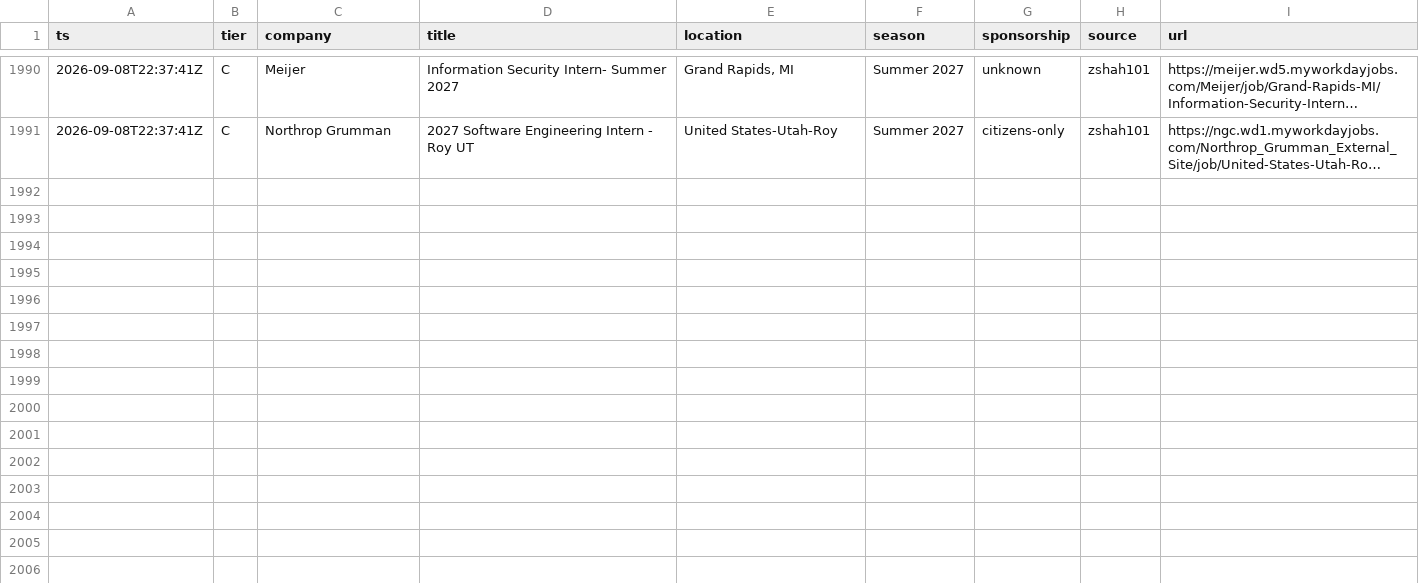
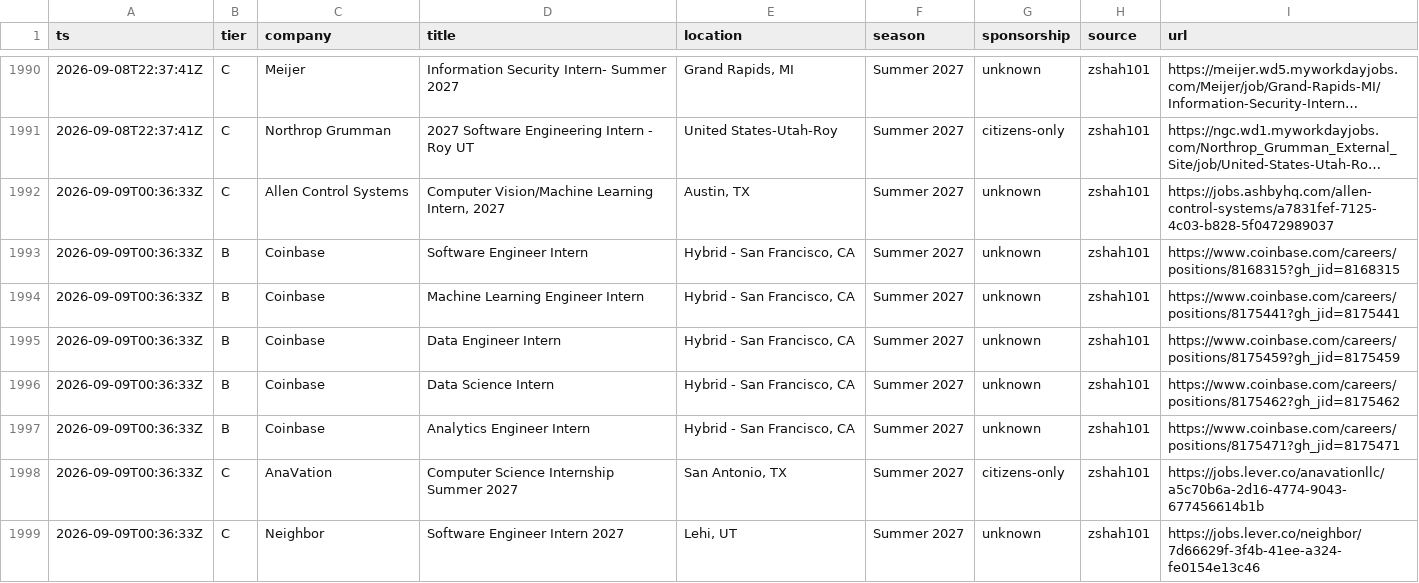
Before and after one commit to Omjnr06/Grind, a CSV file: log.csv, drawn as a sheet; only a part is shown, gaps mark what is left out; long unchanged cells end in …; the diff covers the shown part only; the diff names each change by its address in the sheet, - before the commit and + after, or states it on an @@ line.

```diff
--- a/log.csv
+++ b/log.csv
+row 1992: 2026-09-09T00:36:33Z | C | Allen Control Systems | Computer Vision/Machine Learning Intern, 2027 | Austin, TX | Summer 2027 | unknown | zshah101 | https://jobs.ashbyhq.com/allen-control-systems/a7831fef-7125-4c03-b828-5f0472989037
+row 1993: 2026-09-09T00:36:33Z | B | Coinbase | Software Engineer Intern | Hybrid - San Francisco, CA | Summer 2027 | unknown | zshah101 | https://www.coinbase.com/careers/positions/8168315?gh_jid=8168315
+row 1994: 2026-09-09T00:36:33Z | B | Coinbase | Machine Learning Engineer Intern | Hybrid - San Francisco, CA | Summer 2027 | unknown | zshah101 | https://www.coinbase.com/careers/positions/8175441?gh_jid=8175441
+row 1995: 2026-09-09T00:36:33Z | B | Coinbase | Data Engineer Intern | Hybrid - San Francisco, CA | Summer 2027 | unknown | zshah101 | https://www.coinbase.com/careers/positions/8175459?gh_jid=8175459
+row 1996: 2026-09-09T00:36:33Z | B | Coinbase | Data Science Intern | Hybrid - San Francisco, CA | Summer 2027 | unknown | zshah101 | https://www.coinbase.com/careers/positions/8175462?gh_jid=8175462
+row 1997: 2026-09-09T00:36:33Z | B | Coinbase | Analytics Engineer Intern | Hybrid - San Francisco, CA | Summer 2027 | unknown | zshah101 | https://www.coinbase.com/careers/positions/8175471?gh_jid=8175471
+row 1998: 2026-09-09T00:36:33Z | C | AnaVation | Computer Science Internship Summer 2027 | San Antonio, TX | Summer 2027 | citizens-only | zshah101 | https://jobs.lever.co/anavationllc/a5c70b6a-2d16-4774-9043-677456614b1b
+row 1999: 2026-09-09T00:36:33Z | C | Neighbor | Software Engineer Intern 2027 | Lehi, UT | Summer 2027 | unknown | zshah101 | https://jobs.lever.co/neighbor/7d66629f-3f4b-41ee-a324-fe0154e13c46
```
Also changed, not shown: 8 added rows elsewhere in this file, 2 other files.
